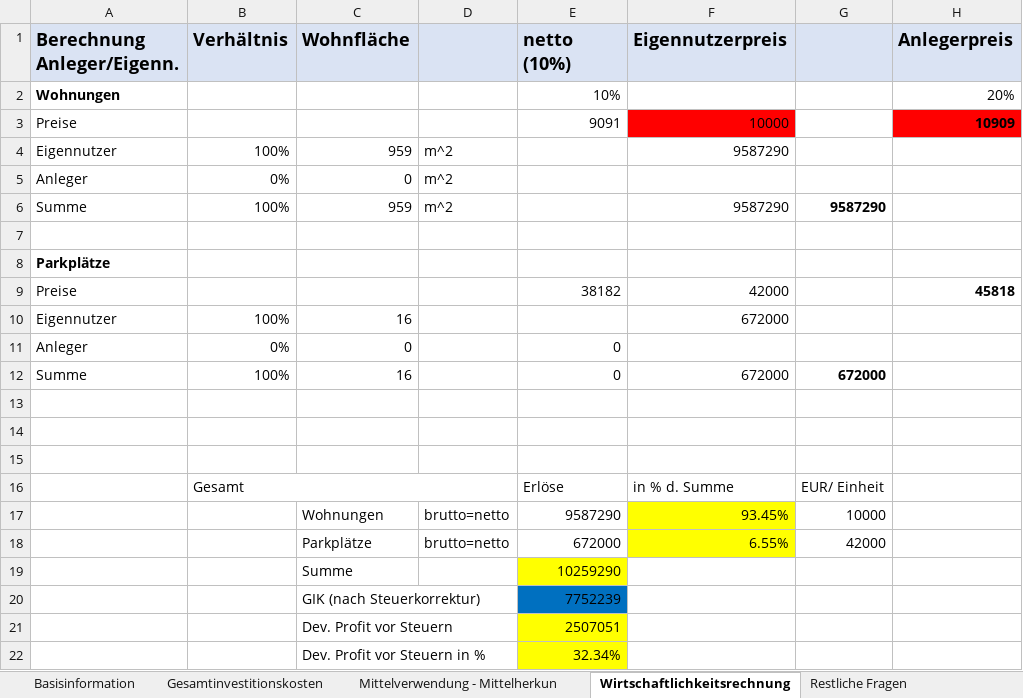
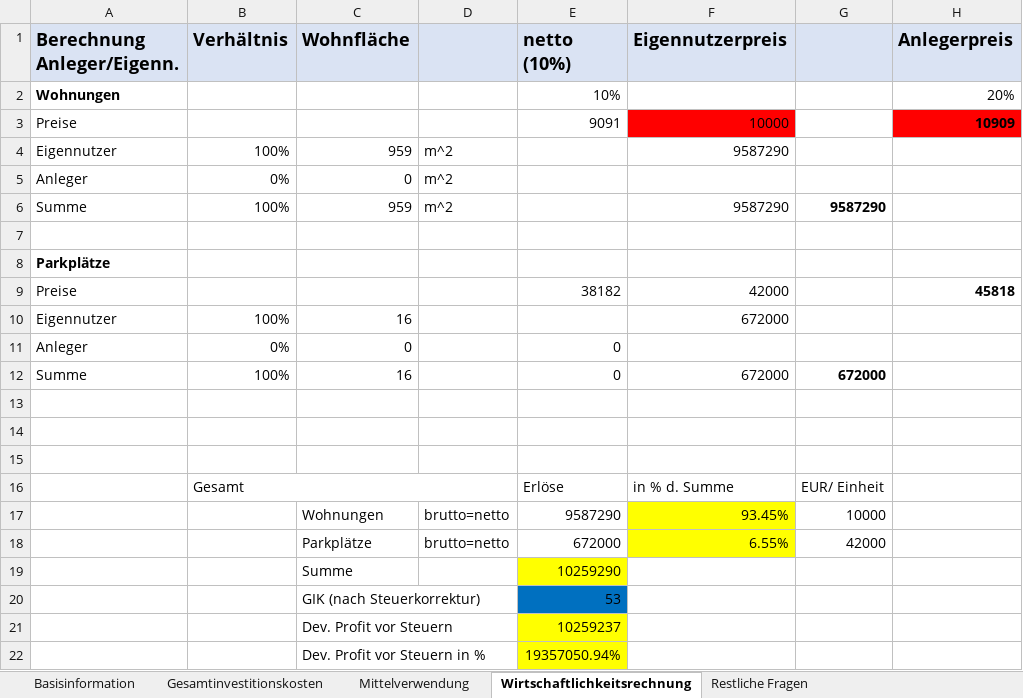
Before and after one commit to wi21b085/FinancingTool, an Excel workbook: src/main/resources/com/example/financingtool/SEPJ-Rechnungen.xlsx, sheet Wirtschaftlichkeitsrechnung, drawn as a sheet; values as stored, in another font and other column widths than the file's, no borders; the diff names each change by its address in the sheet, - before the commit and + after, or states it on an @@ line.

```diff
--- a/src/main/resources/com/example/financingtool/SEPJ-Rechnungen.xlsx (sheet Wirtschaftlichkeitsrechnung)
+++ b/src/main/resources/com/example/financingtool/SEPJ-Rechnungen.xlsx (sheet Wirtschaftlichkeitsrechnung)
-sheet tab: Mittelverwendung - Mittelherkun
+sheet tab: Mittelverwendung
-E20 (netto (10%)): 7752239
+E20 (netto (10%)): 53
-E21 (netto (10%)): 2507051
+E21 (netto (10%)): 10259237
-E22 (netto (10%)): 32.34%
+E22 (netto (10%)): 19357050.94%
```
Also changed, not shown: sheet Gesamtinvestitionskosten, sheet Mittelverwendung, Ausgabe.xlsx, 16 other files.
